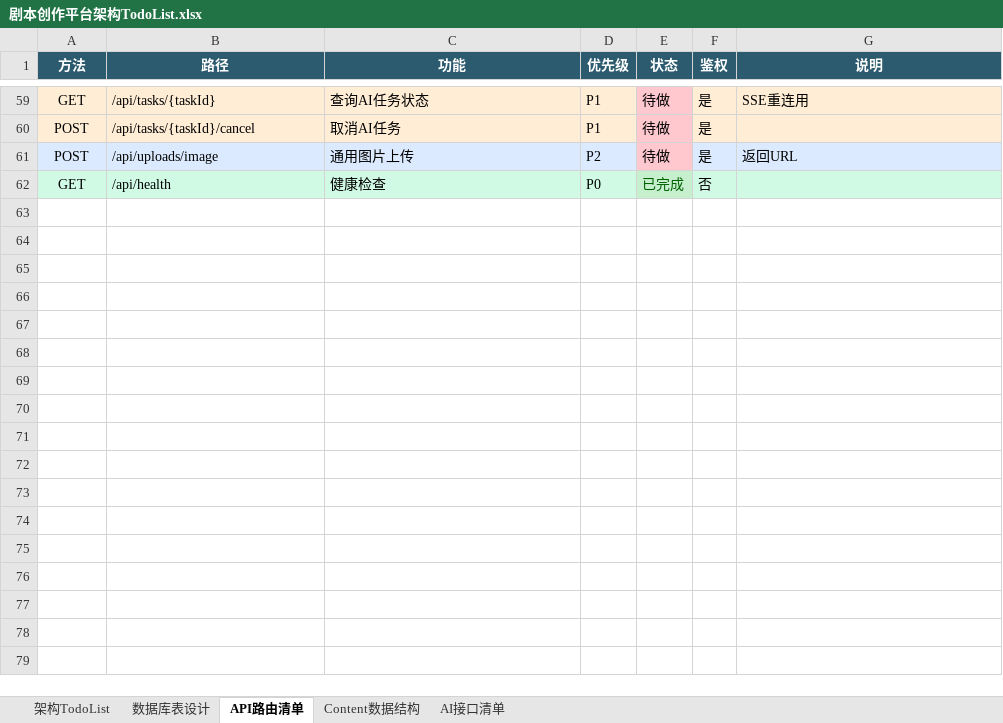
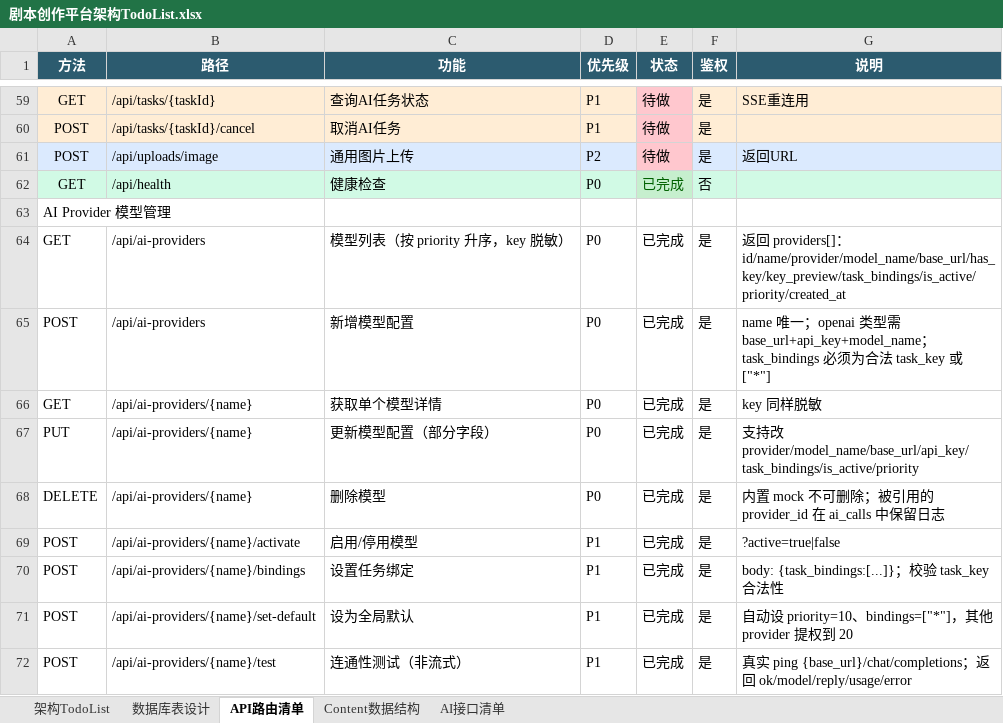
Before and after one commit to logic575757/manju, an Excel workbook: 剧本创作平台架构TodoList.xlsx, sheet API路由清单, drawn as a sheet; only a part is shown, gaps mark what is left out; values as stored, in another font and other column widths than the file's, no borders; the diff names each change by its address in the sheet, - before the commit and + after, or states it on an @@ line.

```diff
--- a/剧本创作平台架构TodoList.xlsx (sheet API路由清单)
+++ b/剧本创作平台架构TodoList.xlsx (sheet API路由清单)
+row 63: AI Provider 模型管理
+row 64: GET | /api/ai-providers | 模型列表（按 priority 升序，key 脱敏） | P0 | 已完成 | 是 | 返回 providers[]：id/name/provider/model_name/base_url/has_key/key_preview/task_bindings/is_active/priority/created_at
+row 65: POST | /api/ai-providers | 新增模型配置 | P0 | 已完成 | 是 | name 唯一；openai 类型需 base_url+api_key+model_name；task_bindings 必须为合法 task_key 或 ["*"]
+row 66: GET | /api/ai-providers/{name} | 获取单个模型详情 | P0 | 已完成 | 是 | key 同样脱敏
+row 67: PUT | /api/ai-providers/{name} | 更新模型配置（部分字段） | P0 | 已完成 | 是 | 支持改 provider/model_name/base_url/api_key/task_bindings/is_active/priority
+row 68: DELETE | /api/ai-providers/{name} | 删除模型 | P0 | 已完成 | 是 | 内置 mock 不可删除；被引用的 provider_id 在 ai_calls 中保留日志
+row 69: POST | /api/ai-providers/{name}/activate | 启用/停用模型 | P1 | 已完成 | 是 | ?active=true|false
+row 70: POST | /api/ai-providers/{name}/bindings | 设置任务绑定 | P1 | 已完成 | 是 | body: {task_bindings:[...]}；校验 task_key 合法性
+row 71: POST | /api/ai-providers/{name}/set-default | 设为全局默认 | P1 | 已完成 | 是 | 自动设 priority=10、bindings=["*"]，其他 provider 提权到 20
+row 72: POST | /api/ai-providers/{name}/test | 连通性测试（非流式） | P1 | 已完成 | 是 | 真实 ping {base_url}/chat/completions；返回 ok/model/reply/usage/error
```
Also changed, not shown: sheet 架构TodoList, sheet AI接口清单, 2 other files.
